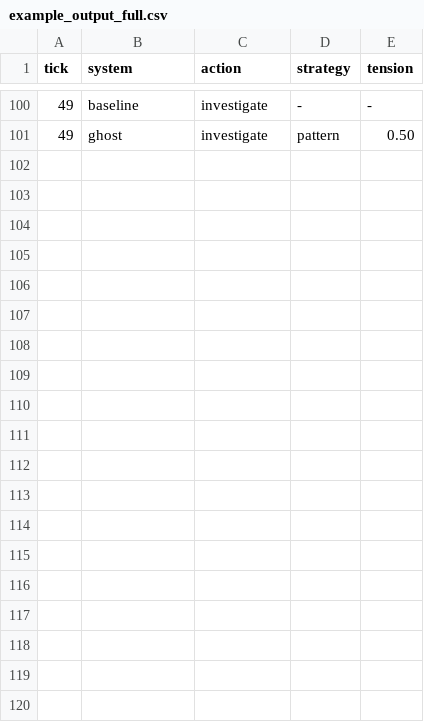
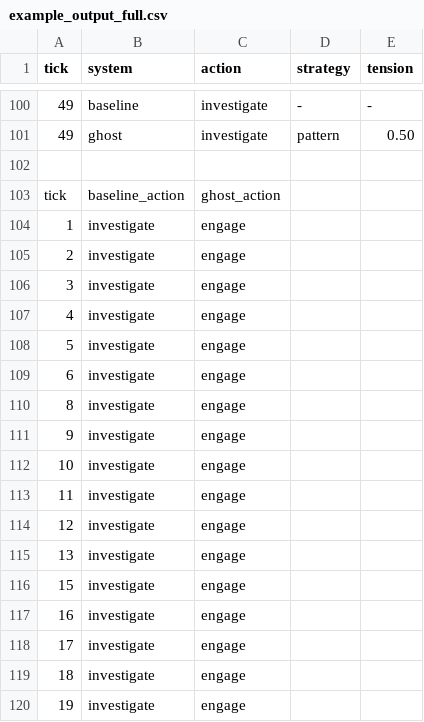
Before and after one commit to GhoCentric/ghost-engine, a CSV file: demo/utility_vs_ghost/outputs/example_output_full.csv, drawn as a sheet; only a part is shown, gaps mark what is left out; the diff covers the shown part only.

Commit message:
Update example_output_full.csv with action data
Added new action data for ghost and baseline actions.

```diff
--- a/demo/utility_vs_ghost/outputs/example_output_full.csv
+++ b/demo/utility_vs_ghost/outputs/example_output_full.csv
@@ -101 +101,20 @@ tick,system,action,strategy,tension
 49,ghost,investigate,pattern,0.50
+
+tick,baseline_action,ghost_action
+1,investigate,engage
+2,investigate,engage
+3,investigate,engage
+4,investigate,engage
+5,investigate,engage
+6,investigate,engage
+8,investigate,engage
+9,investigate,engage
+10,investigate,engage
+11,investigate,engage
+12,investigate,engage
+13,investigate,engage
+15,investigate,engage
+16,investigate,engage
+17,investigate,engage
+18,investigate,engage
+19,investigate,engage
```
Also changed, not shown: 27 added rows elsewhere in this file.
